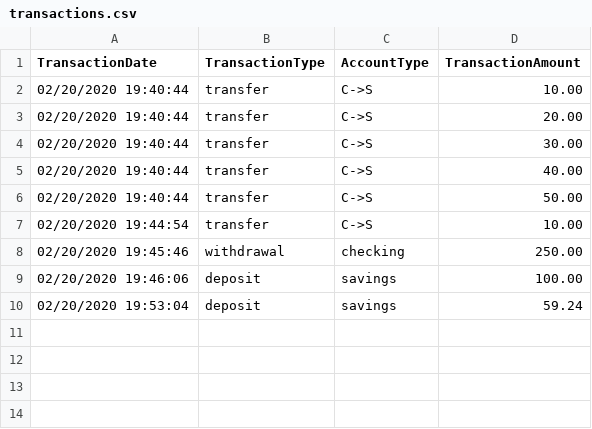
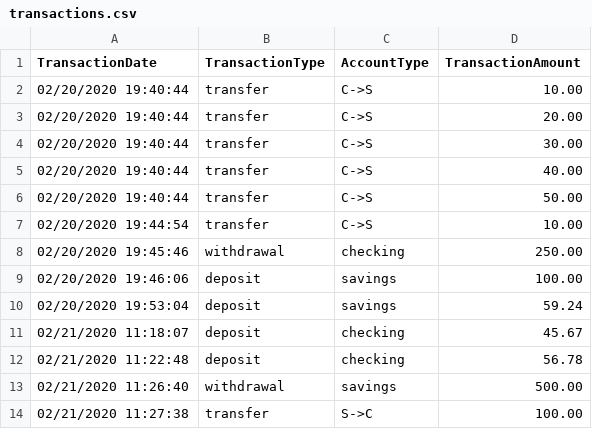
Before and after one commit to MatthewSDick/SDGBank, a CSV file: transactions.csv, drawn as a sheet.

```diff
--- a/transactions.csv
+++ b/transactions.csv
@@ -10 +10,5 @@ TransactionDate,TransactionType,AccountType,TransactionAmount
 02/20/2020 19:53:04,deposit,savings,59.24
+02/21/2020 11:18:07,deposit,checking,45.67
+02/21/2020 11:22:48,deposit,checking,56.78
+02/21/2020 11:26:40,withdrawal,savings,500.00
+02/21/2020 11:27:38,transfer,S->C,100.00
```
Also changed, not shown: 2 other files.
